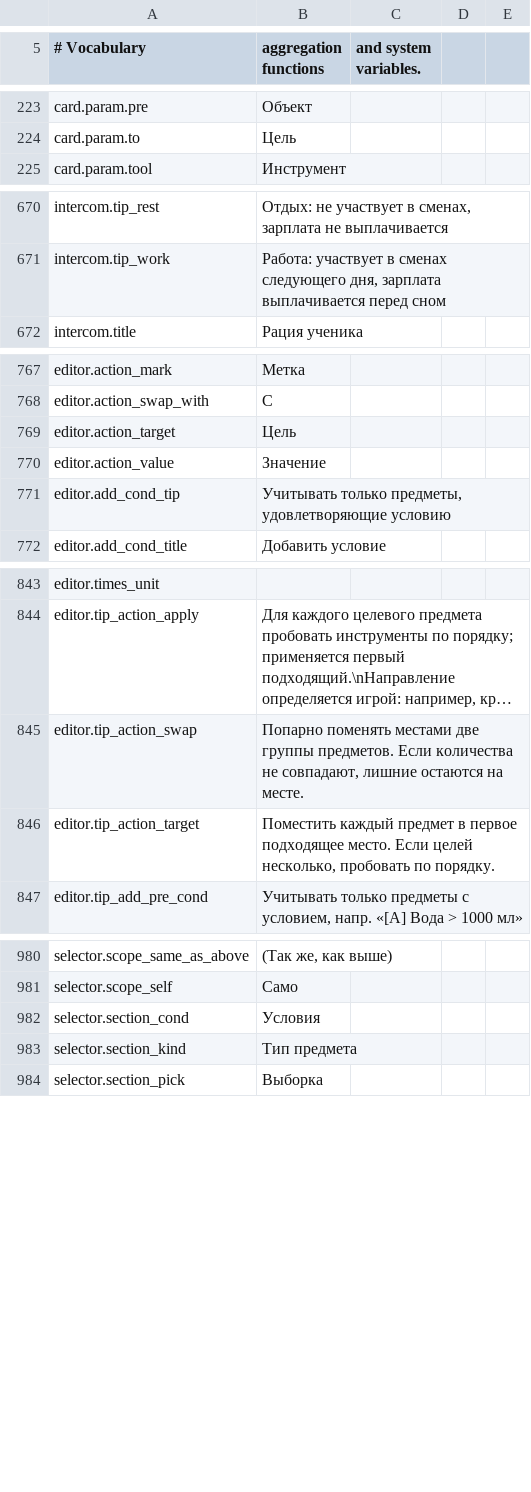
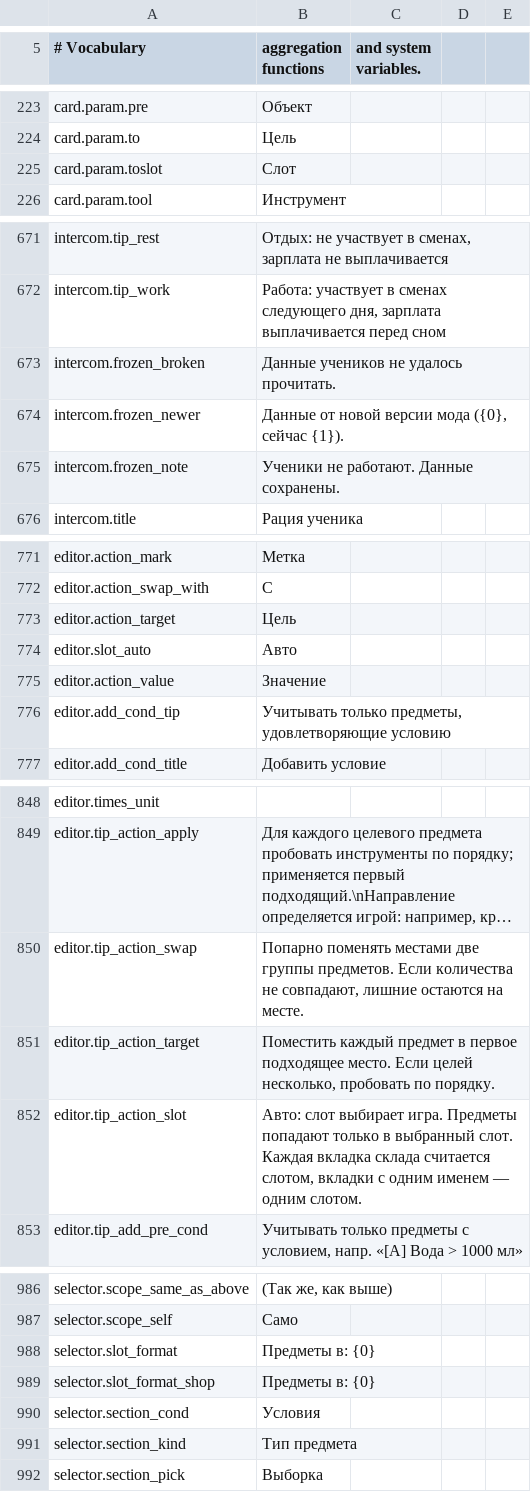
Before and after one commit to MinchaoZhu/probably-automated, a CSV file: src/AutoMod/ModFiles/Localization/ru.csv, drawn as a sheet; only a part is shown, gaps mark what is left out; long unchanged cells end in …; the diff covers the shown part only; the diff names each change by its address in the sheet, - before the commit and + after, or states it on an @@ line.

```diff
--- a/src/AutoMod/ModFiles/Localization/ru.csv
+++ b/src/AutoMod/ModFiles/Localization/ru.csv
+row 225: card.param.toslot | Слот
+row 673: intercom.frozen_broken | Данные учеников не удалось прочитать.
+row 674: intercom.frozen_newer | Данные от новой версии мода ({0}, сейчас {1}).
+row 675: intercom.frozen_note | Ученики не работают. Данные сохранены.
+row 774: editor.slot_auto | Авто
+row 852: editor.tip_action_slot | Авто: слот выбирает игра. Предметы попадают только в выбранный слот. Каждая вкладка склада считается слотом, вкладки с одним именем — одним слотом.
+row 988: selector.slot_format | Предметы в: {0}
+row 989: selector.slot_format_shop | Предметы в: {0}
```
Also changed, not shown: 1 edited cell elsewhere in this file, src/AutoMod/ModFiles/Localization/de.csv, src/AutoMod/ModFiles/Localization/es.csv, 32 other files.
